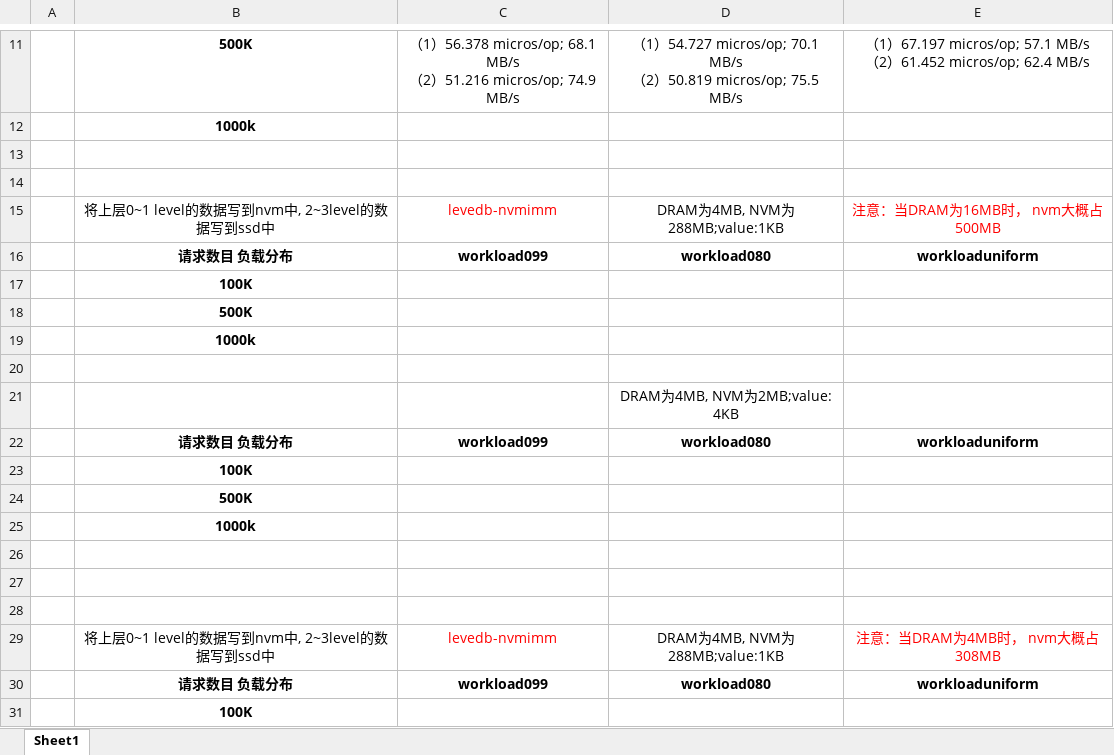
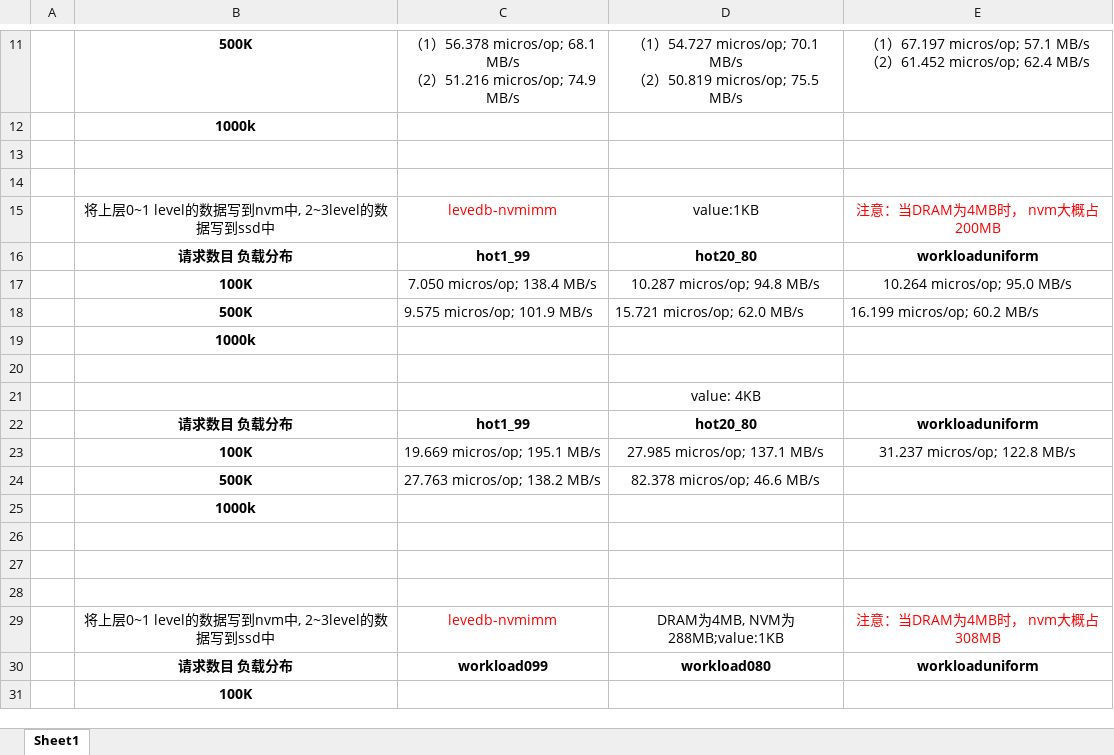
Before and after one commit to Meggie4/performance_testing, an Excel workbook: leveldb-nvmimm.xlsx, sheet Sheet1, drawn as a sheet; only a part is shown, gaps mark what is left out; values as stored, in another font and other column widths than the file's, no borders; removed rows and columns are numbered as before the commit, all else as after; the diff names each change by its address in the sheet, - before the commit and + after, or states it on an @@ line.

Commit message:
测试了nvmimm, 但还是发生了总线错误，需要仔细排查

```diff
--- a/leveldb-nvmimm.xlsx (sheet Sheet1)
+++ b/leveldb-nvmimm.xlsx (sheet Sheet1)
-D15: DRAM为4MB, NVM为288MB;value:1KB
+D15: value:1KB
-E15: 注意：当DRAM为16MB时， nvm大概占500MB
+E15: 注意：当DRAM为4MB时， nvm大概占200MB
-C16: workload099
+C16: hot1_99
-D16: workload080
+D16: hot20_80
-row 17:  | 100K
-row 18:  | 500K
+row 17:  | 100K | 7.050 micros/op; 138.4 MB/s | 10.287 micros/op; 94.8 MB/s | 10.264 micros/op; 95.0 MB/s
+row 18:  | 500K | 9.575 micros/op; 101.9 MB/s | 15.721 micros/op; 62.0 MB/s | 16.199 micros/op; 60.2 MB/s
-D21: DRAM为4MB, NVM为2MB;value: 4KB
+D21: value: 4KB
-C22: workload099
+C22: hot1_99
-D22: workload080
+D22: hot20_80
-row 23:  | 100K
-row 24:  | 500K
+row 23:  | 100K | 19.669 micros/op; 195.1 MB/s | 27.985 micros/op; 137.1 MB/s | 31.237 micros/op; 122.8 MB/s
+row 24:  | 500K | 27.763 micros/op; 138.2 MB/s | 82.378 micros/op; 46.6 MB/s
```
